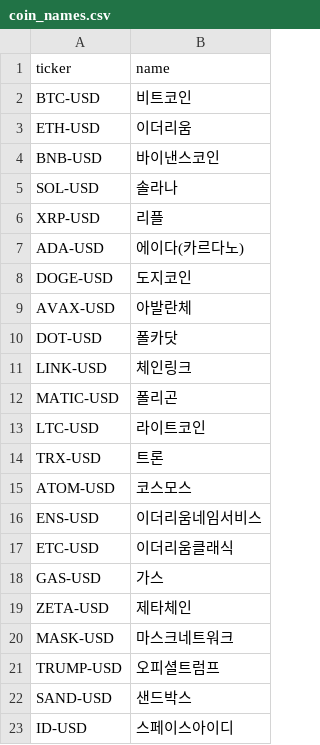
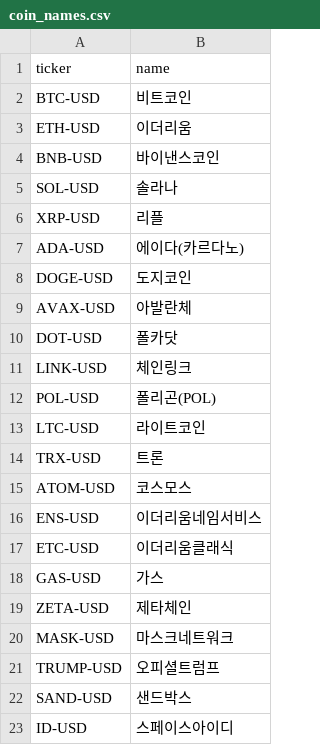
Before and after one commit to kimhyuntae0423-art/stock-coin-dashboard, a CSV file: coin_names.csv, drawn as a sheet.

Commit message:
code: Claude 변경 2026-06-17 11:35

```diff
--- a/coin_names.csv
+++ b/coin_names.csv
@@ -11,3 +11,3 @@ DOT-USD,폴카닷
 LINK-USD,체인링크
-MATIC-USD,폴리곤
+POL-USD,폴리곤(POL)
 LTC-USD,라이트코인
```
